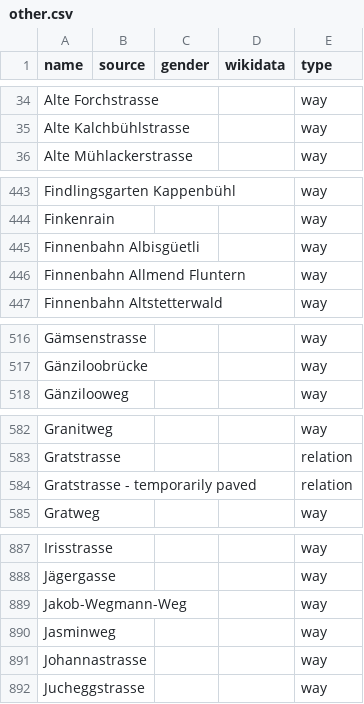
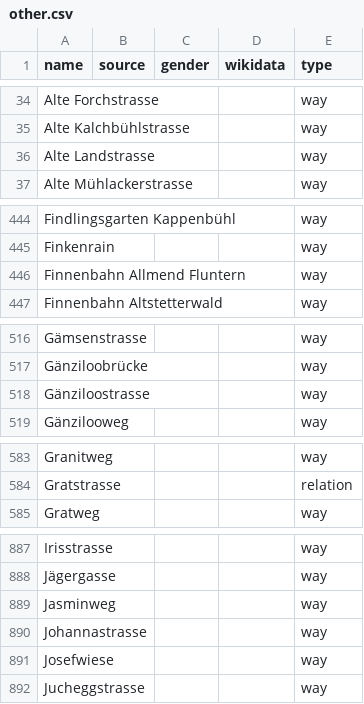
Before and after one commit to EqualStreetNames/equalstreetnames-zurich, a CSV file: data/other.csv, drawn as a sheet; only a part is shown, gaps mark what is left out; removed rows and columns are numbered as before the commit, all else as after; the diff covers the shown part only; the diff names each change by its address in the sheet, - before the commit and + after, or states it on an @@ line.

```diff
--- a/data/other.csv
+++ b/data/other.csv
+row 36: Alte Landstrasse |  |  |  | way
-row 445: Finnenbahn Albisgüetli |  |  |  | way
+row 518: Gänziloostrasse |  |  |  | way
-row 584: Gratstrasse - temporarily paved |  |  |  | relation
-row 889: Jakob-Wegmann-Weg |  |  |  | way
+row 891: Josefwiese |  |  |  | way
```
Also changed, not shown: 2 added rows and 2 removed rows elsewhere in this file, data/gender.csv, 3 other files.
